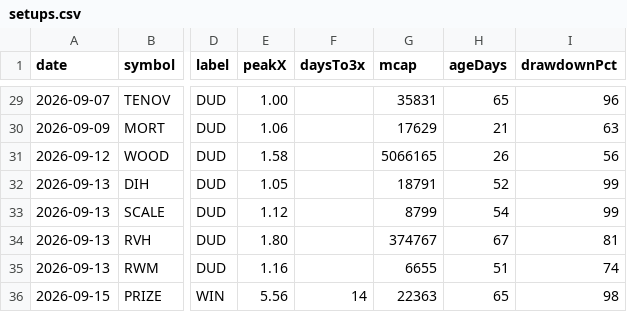
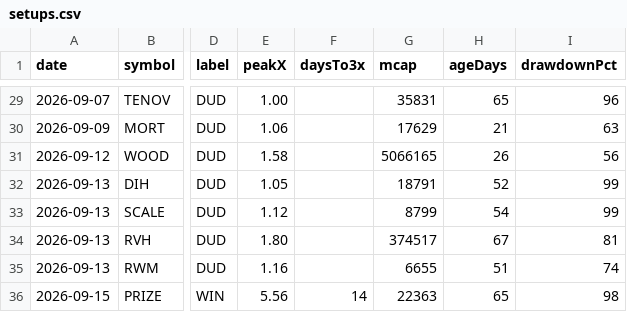
Before and after one commit to itsloashh/hood-scanner, a CSV file: data/research/setups.csv, drawn as a sheet; only a part is shown, gaps mark what is left out; the diff names each change by its address in the sheet, - before the commit and + after, or states it on an @@ line.

```diff
--- a/data/research/setups.csv
+++ b/data/research/setups.csv
-G34 (mcap): 374767
+G34 (mcap): 374517
```
Also changed, not shown: 5 other files.
